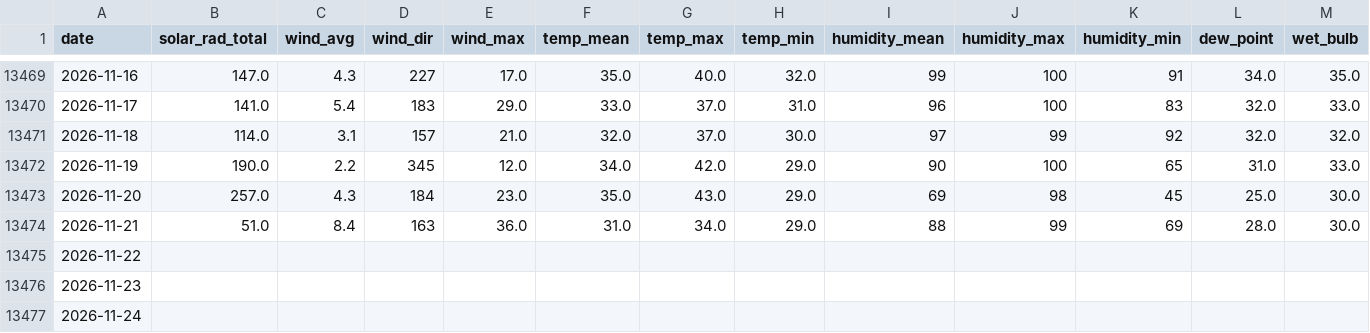
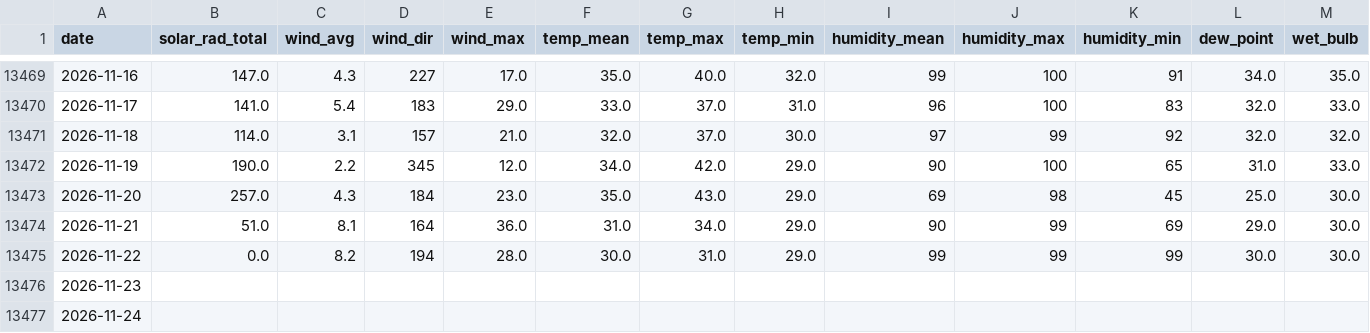
Before and after one commit to silverbutte/weather-data, a CSV file: daily_export.csv, drawn as a sheet; only a part is shown, gaps mark what is left out; the diff covers the shown part only; the diff names each change by its address in the sheet, - before the commit and + after, or states it on an @@ line.

Commit message:
Auto-update daily_export.csv

```diff
--- a/daily_export.csv
+++ b/daily_export.csv
-C13474 (wind_avg): 8.4
+C13474 (wind_avg): 8.1
-D13474 (wind_dir): 163
+D13474 (wind_dir): 164
-I13474 (humidity_mean): 88
+I13474 (humidity_mean): 90
-L13474 (dew_point): 28.0
+L13474 (dew_point): 29.0
-B13475 (solar_rad_total): (empty)
+B13475 (solar_rad_total): 0.0
-C13475 (wind_avg): (empty)
+C13475 (wind_avg): 8.2
-D13475 (wind_dir): (empty)
+D13475 (wind_dir): 194
-E13475 (wind_max): (empty)
+E13475 (wind_max): 28.0
-F13475 (temp_mean): (empty)
+F13475 (temp_mean): 30.0
-G13475 (temp_max): (empty)
+G13475 (temp_max): 31.0
-H13475 (temp_min): (empty)
+H13475 (temp_min): 29.0
-I13475 (humidity_mean): (empty)
+I13475 (humidity_mean): 99
-J13475 (humidity_max): (empty)
+J13475 (humidity_max): 99
-K13475 (humidity_min): (empty)
+K13475 (humidity_min): 99
-L13475 (dew_point): (empty)
+L13475 (dew_point): 30.0
-M13475 (wet_bulb): (empty)
+M13475 (wet_bulb): 30.0
```
Also changed, not shown: 1 edited cell elsewhere in this file.
